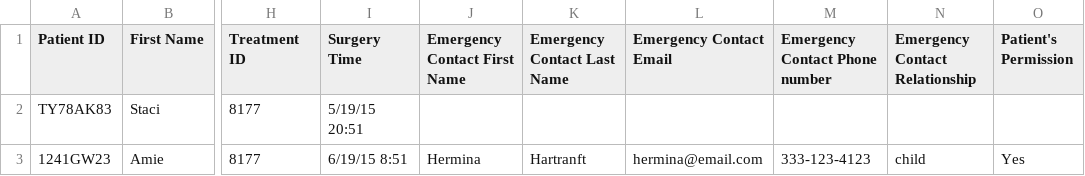
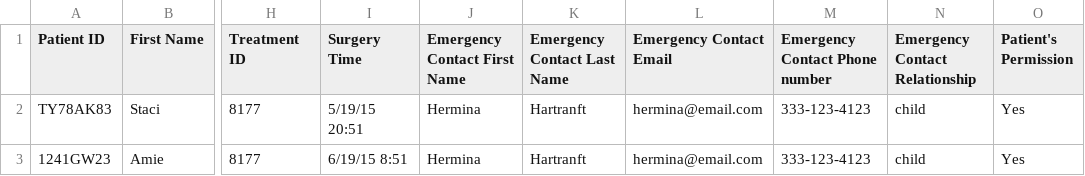
Before and after one commit to FridayDai/ratchet-client, a CSV file: web-app/bulk-patient-import-sample.csv, drawn as a sheet; only a part is shown, gaps mark what is left out; the diff names each change by its address in the sheet, - before the commit and + after, or states it on an @@ line.

Commit message:
RH-880 #comment Change sample file

```diff
--- a/web-app/bulk-patient-import-sample.csv
+++ b/web-app/bulk-patient-import-sample.csv
-J2 (Emergency Contact First Name): (empty)
+J2 (Emergency Contact First Name): Hermina
-K2 (Emergency Contact Last Name): (empty)
+K2 (Emergency Contact Last Name): Hartranft
-L2 (Emergency Contact Email): (empty)
+L2 (Emergency Contact Email): hermina@email.com
-M2 (Emergency Contact Phone number): (empty)
+M2 (Emergency Contact Phone number): 333-123-4123
-N2 (Emergency Contact Relationship): (empty)
+N2 (Emergency Contact Relationship): child
-O2 (Patient's Permission): (empty)
+O2 (Patient's Permission): Yes
```
